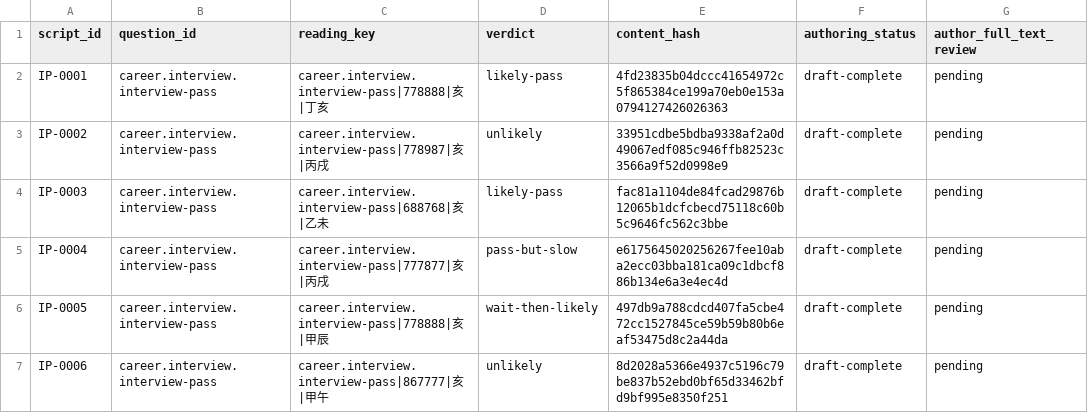
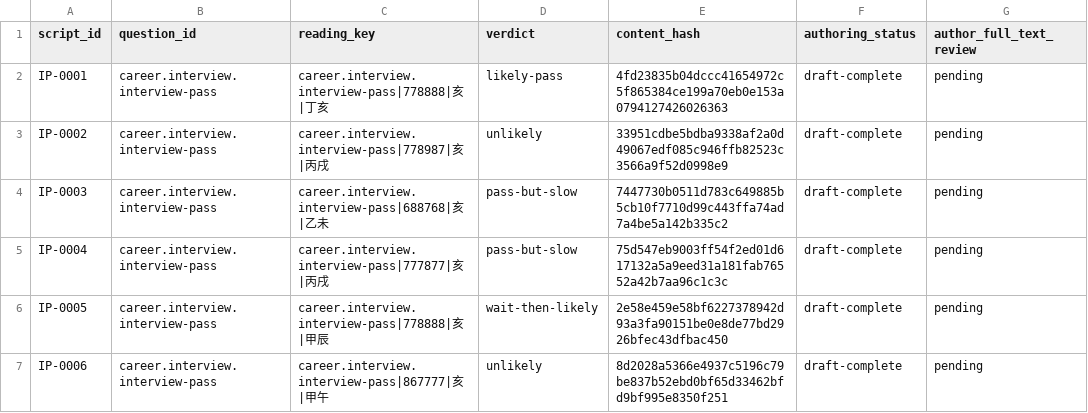
Before and after one commit to turnupmason/Wengua_Liuyao, a CSV file: docs/12_REVIEW_RECORDS.csv, drawn as a sheet; only a part is shown; the diff names each change by its address in the sheet, - before the commit and + after, or states it on an @@ line.

```diff
--- a/docs/12_REVIEW_RECORDS.csv
+++ b/docs/12_REVIEW_RECORDS.csv
-D4 (verdict): likely-pass
+D4 (verdict): pass-but-slow
-E4 (content_hash): fac81a1104de84fcad29876b12065b1dcfcbecd75118c60b5c9646fc562c3bbe
+E4 (content_hash): 7447730b0511d783c649885b5cb10f7710d99c443ffa74ad7a4be5a142b335c2
-E5 (content_hash): e6175645020256267fee10aba2ecc03bba181ca09c1dbcf886b134e6a3e4ec4d
+E5 (content_hash): 75d547eb9003ff54f2ed01d617132a5a9eed31a181fab76552a42b7aa96c1c3c
-E6 (content_hash): 497db9a788cdcd407fa5cbe472cc1527845ce59b59b80b6eaf53475d8c2a44da
+E6 (content_hash): 2e58e459e58bf6227378942d93a3fa90151be0e8de77bd2926bfec43dfbac450
```
Also changed, not shown: 9 other files.
